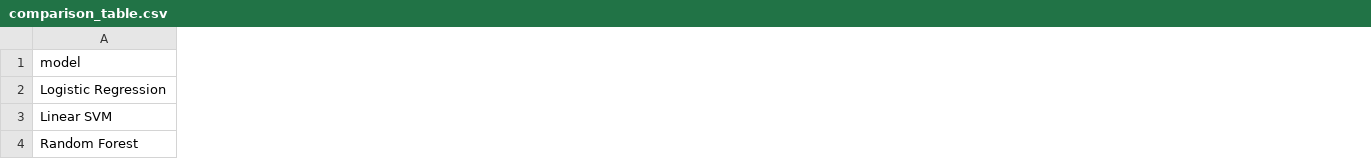
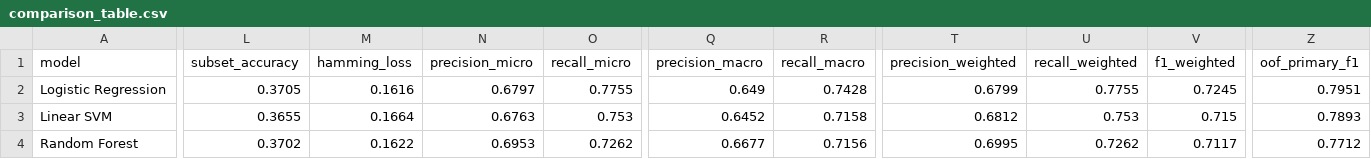
Before and after one commit to april-24/HateSpeechDetectionUsingNLP, a CSV file: results/comparison_table.csv, drawn as a sheet; only a part is shown, gaps mark what is left out; the diff covers the shown part only; the diff names each change by its address in the sheet, - before the commit and + after, or states it on an @@ line.

```diff
--- a/results/comparison_table.csv
+++ b/results/comparison_table.csv
+column L (subset_accuracy), rows 2-4: 0.3705 | 0.3655 | 0.3702
+column M (hamming_loss), rows 2-4: 0.1616 | 0.1664 | 0.1622
+column N (precision_micro), rows 2-4: 0.6797 | 0.6763 | 0.6953
+column O (recall_micro), rows 2-4: 0.7755 | 0.753 | 0.7262
+column Q (precision_macro), rows 2-4: 0.649 | 0.6452 | 0.6677
+column R (recall_macro), rows 2-4: 0.7428 | 0.7158 | 0.7156
+column T (precision_weighted), rows 2-4: 0.6799 | 0.6812 | 0.6995
+column U (recall_weighted), rows 2-4: 0.7755 | 0.753 | 0.7262
+column V (f1_weighted), rows 2-4: 0.7245 | 0.715 | 0.7117
+column Z (oof_primary_f1), rows 2-4: 0.7951 | 0.7893 | 0.7712
```
Also changed, not shown: 3 added columns elsewhere in this file, 30 other files.
